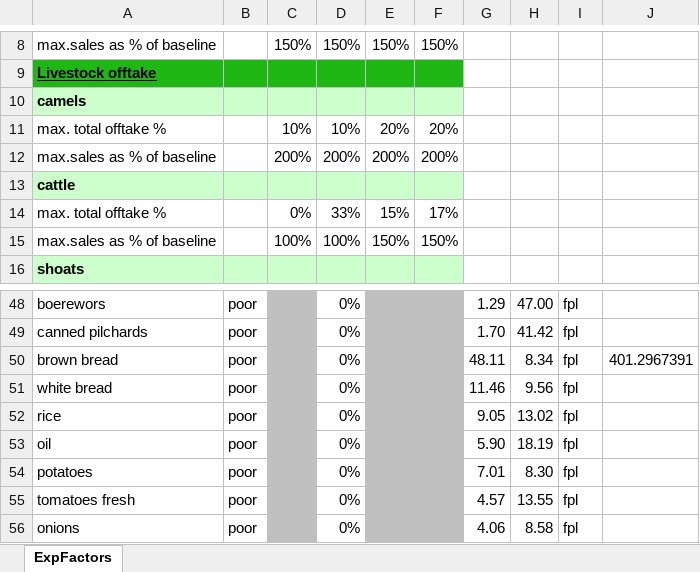
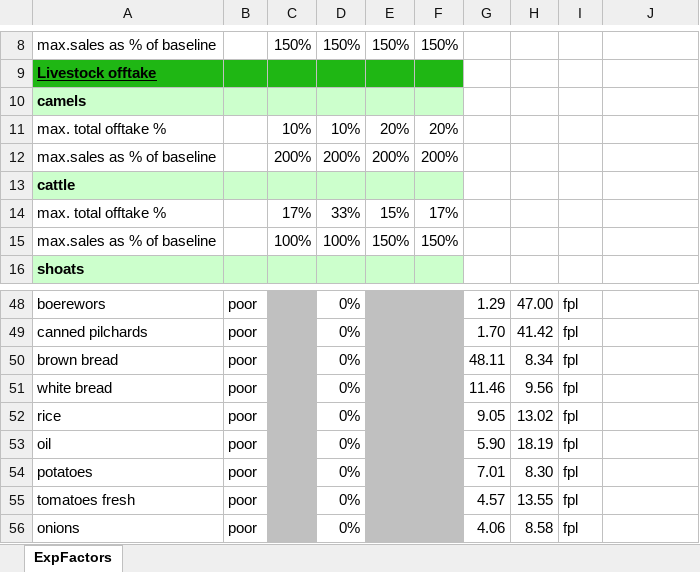
Before and after one commit to CharlesRethman/HEA-ZA-Spreadsheets, an Excel workbook: za_expandabilityfactors.xlsx, sheet ExpFactors, drawn as a sheet; only a part is shown, gaps mark what is left out; values as stored, in another font and other column widths than the file's, no borders; the diff names each change by its address in the sheet, - before the commit and + after, or states it on an @@ line.

```diff
--- a/za_expandabilityfactors.xlsx (sheet ExpFactors)
+++ b/za_expandabilityfactors.xlsx (sheet ExpFactors)
-C14: 0%
+C14: 17%
-J50: 401.2967391
+J50: (empty)
```
